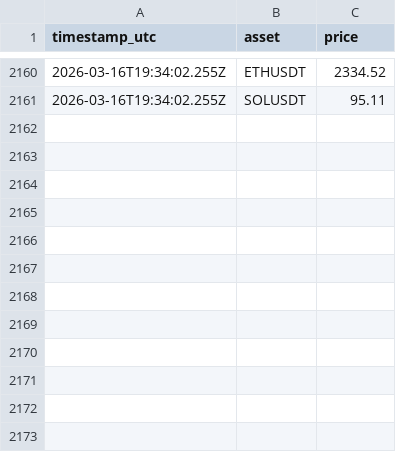
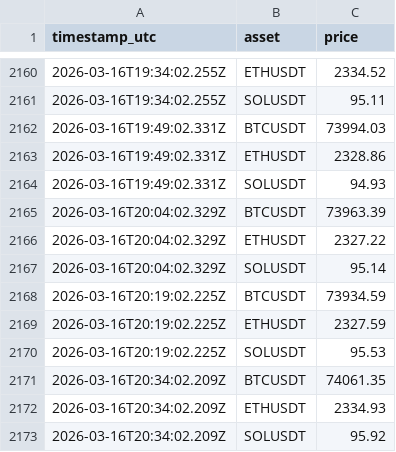
Before and after one commit to froma1976/openclaw-trading-skills, a CSV file: memory/price_warehouse.csv, drawn as a sheet; only a part is shown, gaps mark what is left out.

Commit message:
Sync dashboard labels and price warehouse snapshot

```diff
--- a/memory/price_warehouse.csv
+++ b/memory/price_warehouse.csv
@@ -2161 +2161,13 @@ timestamp_utc,asset,price
 2026-03-16T19:34:02.255Z,SOLUSDT,95.11
+2026-03-16T19:49:02.331Z,BTCUSDT,73994.03
+2026-03-16T19:49:02.331Z,ETHUSDT,2328.86
+2026-03-16T19:49:02.331Z,SOLUSDT,94.93
+2026-03-16T20:04:02.329Z,BTCUSDT,73963.39
+2026-03-16T20:04:02.329Z,ETHUSDT,2327.22
+2026-03-16T20:04:02.329Z,SOLUSDT,95.14
+2026-03-16T20:19:02.225Z,BTCUSDT,73934.59
+2026-03-16T20:19:02.225Z,ETHUSDT,2327.59
+2026-03-16T20:19:02.225Z,SOLUSDT,95.53
+2026-03-16T20:34:02.209Z,BTCUSDT,74061.35
+2026-03-16T20:34:02.209Z,ETHUSDT,2334.93
+2026-03-16T20:34:02.209Z,SOLUSDT,95.92
```
Also changed, not shown: 2 other files.
